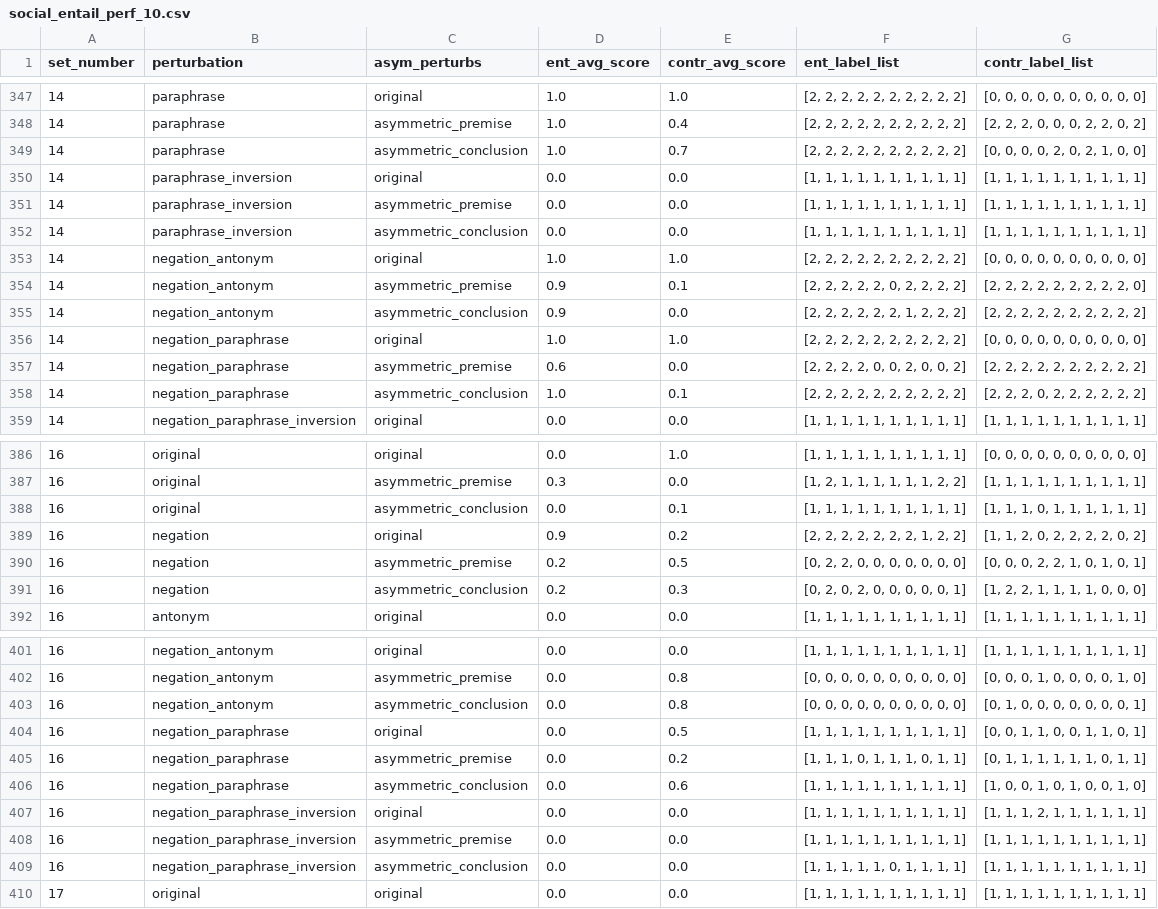
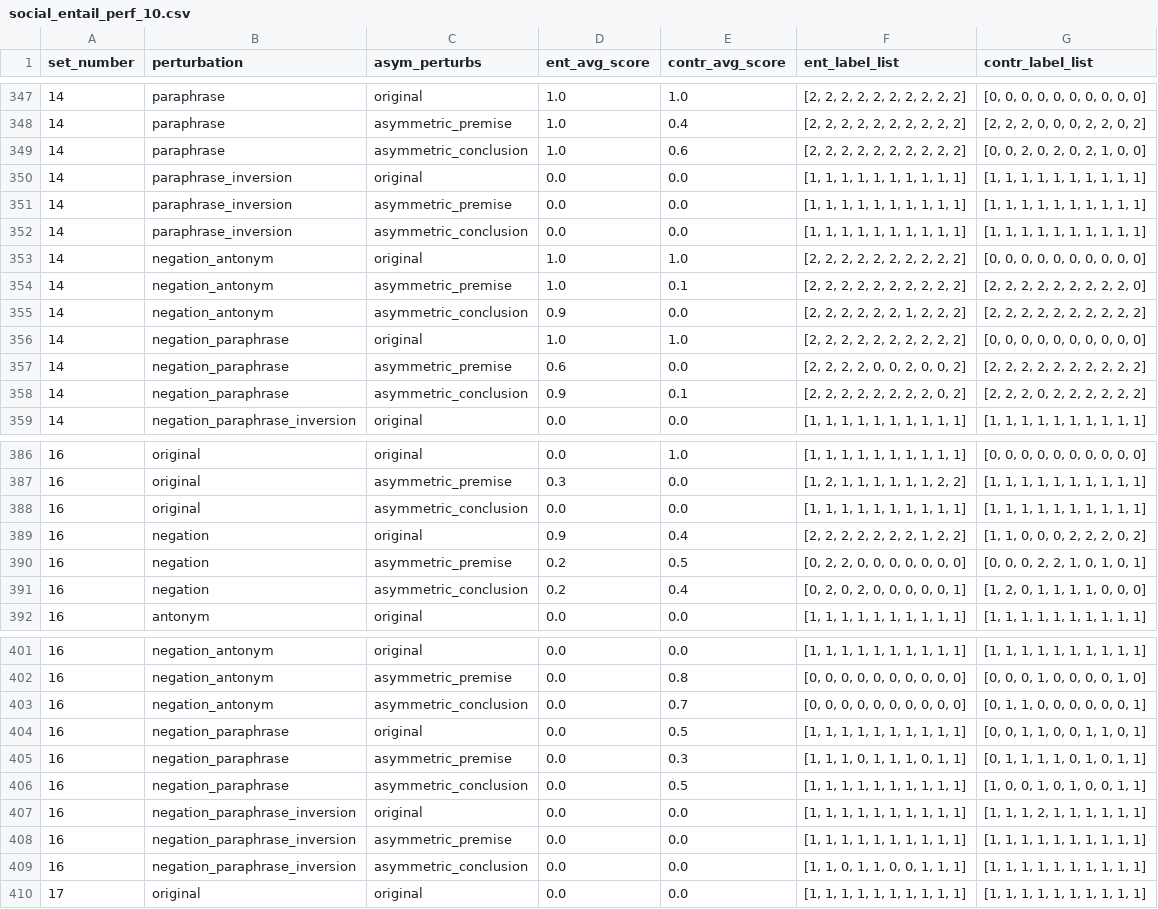
Before and after one commit to shaoxia57/common_sense_embedding_analysis, a CSV file: data/entailment_result_data/roberta_w_name/social_entail_perf_10.csv, drawn as a sheet; only a part is shown, gaps mark what is left out; the diff covers the shown part only.

```diff
--- a/data/entailment_result_data/roberta_w_name/social_entail_perf_10.csv
+++ b/data/entailment_result_data/roberta_w_name/social_entail_perf_10.csv
@@ -348,3 +348,3 @@ set_number,perturbation,asym_perturbs,ent_avg_score,contr_avg_score,ent_label_li
 14,paraphrase,asymmetric_premise,1.0,0.4,"[2, 2, 2, 2, 2, 2, 2, 2, 2, 2]","[2, 2, 2, 0, 0, 0, 2, 2, 0, 2]"
-14,paraphrase,asymmetric_conclusion,1.0,0.7,"[2, 2, 2, 2, 2, 2, 2, 2, 2, 2]","[0, 0, 0, 0, 2, 0, 2, 1, 0, 0]"
+14,paraphrase,asymmetric_conclusion,1.0,0.6,"[2, 2, 2, 2, 2, 2, 2, 2, 2, 2]","[0, 0, 2, 0, 2, 0, 2, 1, 0, 0]"
 14,paraphrase_inversion,original,0.0,0.0,"[1, 1, 1, 1, 1, 1, 1, 1, 1, 1]","[1, 1, 1, 1, 1, 1, 1, 1, 1, 1]"
@@ -353,3 +353,3 @@ set_number,perturbation,asym_perturbs,ent_avg_score,contr_avg_score,ent_label_li
 14,negation_antonym,original,1.0,1.0,"[2, 2, 2, 2, 2, 2, 2, 2, 2, 2]","[0, 0, 0, 0, 0, 0, 0, 0, 0, 0]"
-14,negation_antonym,asymmetric_premise,0.9,0.1,"[2, 2, 2, 2, 2, 0, 2, 2, 2, 2]","[2, 2, 2, 2, 2, 2, 2, 2, 2, 0]"
+14,negation_antonym,asymmetric_premise,1.0,0.1,"[2, 2, 2, 2, 2, 2, 2, 2, 2, 2]","[2, 2, 2, 2, 2, 2, 2, 2, 2, 0]"
 14,negation_antonym,asymmetric_conclusion,0.9,0.0,"[2, 2, 2, 2, 2, 2, 1, 2, 2, 2]","[2, 2, 2, 2, 2, 2, 2, 2, 2, 2]"
@@ -357,3 +357,3 @@ set_number,perturbation,asym_perturbs,ent_avg_score,contr_avg_score,ent_label_li
 14,negation_paraphrase,asymmetric_premise,0.6,0.0,"[2, 2, 2, 2, 0, 0, 2, 0, 0, 2]","[2, 2, 2, 2, 2, 2, 2, 2, 2, 2]"
-14,negation_paraphrase,asymmetric_conclusion,1.0,0.1,"[2, 2, 2, 2, 2, 2, 2, 2, 2, 2]","[2, 2, 2, 0, 2, 2, 2, 2, 2, 2]"
+14,negation_paraphrase,asymmetric_conclusion,0.9,0.1,"[2, 2, 2, 2, 2, 2, 2, 2, 0, 2]","[2, 2, 2, 0, 2, 2, 2, 2, 2, 2]"
 14,negation_paraphrase_inversion,original,0.0,0.0,"[1, 1, 1, 1, 1, 1, 1, 1, 1, 1]","[1, 1, 1, 1, 1, 1, 1, 1, 1, 1]"
@@ -387,6 +387,6 @@ set_number,perturbation,asym_perturbs,ent_avg_score,contr_avg_score,ent_label_li
 16,original,asymmetric_premise,0.3,0.0,"[1, 2, 1, 1, 1, 1, 1, 1, 2, 2]","[1, 1, 1, 1, 1, 1, 1, 1, 1, 1]"
-16,original,asymmetric_conclusion,0.0,0.1,"[1, 1, 1, 1, 1, 1, 1, 1, 1, 1]","[1, 1, 1, 0, 1, 1, 1, 1, 1, 1]"
-16,negation,original,0.9,0.2,"[2, 2, 2, 2, 2, 2, 2, 1, 2, 2]","[1, 1, 2, 0, 2, 2, 2, 2, 0, 2]"
+16,original,asymmetric_conclusion,0.0,0.0,"[1, 1, 1, 1, 1, 1, 1, 1, 1, 1]","[1, 1, 1, 1, 1, 1, 1, 1, 1, 1]"
+16,negation,original,0.9,0.4,"[2, 2, 2, 2, 2, 2, 2, 1, 2, 2]","[1, 1, 0, 0, 0, 2, 2, 2, 0, 2]"
 16,negation,asymmetric_premise,0.2,0.5,"[0, 2, 2, 0, 0, 0, 0, 0, 0, 0]","[0, 0, 0, 2, 2, 1, 0, 1, 0, 1]"
-16,negation,asymmetric_conclusion,0.2,0.3,"[0, 2, 0, 2, 0, 0, 0, 0, 0, 1]","[1, 2, 2, 1, 1, 1, 1, 0, 0, 0]"
+16,negation,asymmetric_conclusion,0.2,0.4,"[0, 2, 0, 2, 0, 0, 0, 0, 0, 1]","[1, 2, 0, 1, 1, 1, 1, 0, 0, 0]"
 16,antonym,original,0.0,0.0,"[1, 1, 1, 1, 1, 1, 1, 1, 1, 1]","[1, 1, 1, 1, 1, 1, 1, 1, 1, 1]"
@@ -402,9 +402,9 @@ set_number,perturbation,asym_perturbs,ent_avg_score,contr_avg_score,ent_label_li
 16,negation_antonym,asymmetric_premise,0.0,0.8,"[0, 0, 0, 0, 0, 0, 0, 0, 0, 0]","[0, 0, 0, 1, 0, 0, 0, 0, 1, 0]"
-16,negation_antonym,asymmetric_conclusion,0.0,0.8,"[0, 0, 0, 0, 0, 0, 0, 0, 0, 0]","[0, 1, 0, 0, 0, 0, 0, 0, 0, 1]"
+16,negation_antonym,asymmetric_conclusion,0.0,0.7,"[0, 0, 0, 0, 0, 0, 0, 0, 0, 0]","[0, 1, 1, 0, 0, 0, 0, 0, 0, 1]"
 16,negation_paraphrase,original,0.0,0.5,"[1, 1, 1, 1, 1, 1, 1, 1, 1, 1]","[0, 0, 1, 1, 0, 0, 1, 1, 0, 1]"
-16,negation_paraphrase,asymmetric_premise,0.0,0.2,"[1, 1, 1, 0, 1, 1, 1, 0, 1, 1]","[0, 1, 1, 1, 1, 1, 1, 0, 1, 1]"
-16,negation_paraphrase,asymmetric_conclusion,0.0,0.6,"[1, 1, 1, 1, 1, 1, 1, 1, 1, 1]","[1, 0, 0, 1, 0, 1, 0, 0, 1, 0]"
+16,negation_paraphrase,asymmetric_premise,0.0,0.3,"[1, 1, 1, 0, 1, 1, 1, 0, 1, 1]","[0, 1, 1, 1, 1, 0, 1, 0, 1, 1]"
+16,negation_paraphrase,asymmetric_conclusion,0.0,0.5,"[1, 1, 1, 1, 1, 1, 1, 1, 1, 1]","[1, 0, 0, 1, 0, 1, 0, 0, 1, 1]"
 16,negation_paraphrase_inversion,original,0.0,0.0,"[1, 1, 1, 1, 1, 1, 1, 1, 1, 1]","[1, 1, 1, 2, 1, 1, 1, 1, 1, 1]"
 16,negation_paraphrase_inversion,asymmetric_premise,0.0,0.0,"[1, 1, 1, 1, 1, 1, 1, 1, 1, 1]","[1, 1, 1, 1, 1, 1, 1, 1, 1, 1]"
-16,negation_paraphrase_inversion,asymmetric_conclusion,0.0,0.0,"[1, 1, 1, 1, 1, 0, 1, 1, 1, 1]","[1, 1, 1, 1, 1, 1, 1, 1, 1, 1]"
+16,negation_paraphrase_inversion,asymmetric_conclusion,0.0,0.0,"[1, 1, 0, 1, 1, 0, 0, 1, 1, 1]","[1, 1, 1, 1, 1, 1, 1, 1, 1, 1]"
 17,original,original,0.0,0.0,"[1, 1, 1, 1, 1, 1, 1, 1, 1, 1]","[1, 1, 1, 1, 1, 1, 1, 1, 1, 1]"
```
Also changed, not shown: 70 edited cells elsewhere in this file, 1 other file.
